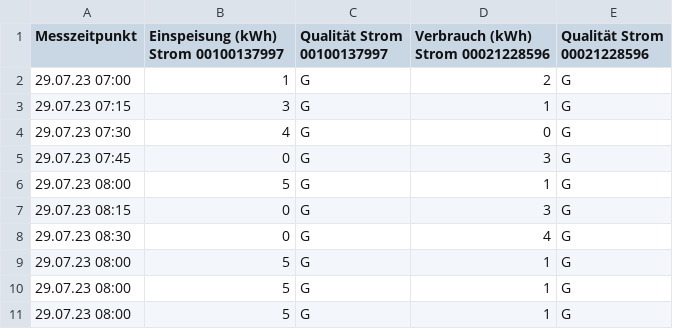
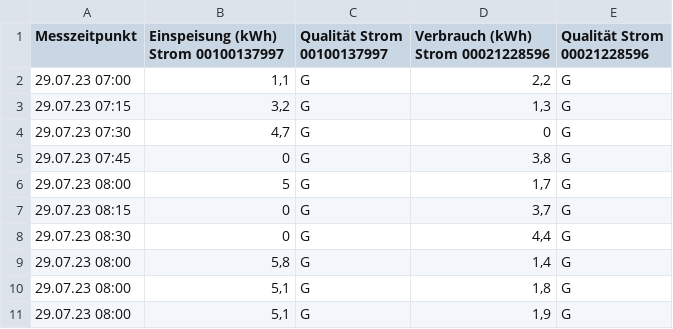
Before and after one commit to MarkHofstetter/pv, a CSV file: test-pv.csv, drawn as a sheet.

```diff
--- a/test-pv.csv
+++ b/test-pv.csv
@@ -1,11 +1,11 @@
 Messzeitpunkt;Einspeisung (kWh) Strom 00100137997;Qualität Strom 00100137997;Verbrauch (kWh) Strom 00021228596;Qualität Strom 00021228596
-29.07.23 07:00;1;G;2;G
-29.07.23 07:15;3;G;1;G
-29.07.23 07:30;4;G;0;G
-29.07.23 07:45;0;G;3;G
-29.07.23 08:00;5;G;1;G
-29.07.23 08:15;0;G;3;G
-29.07.23 08:30;0;G;4;G
-29.07.23 08:00;5;G;1;G
-29.07.23 08:00;5;G;1;G
-29.07.23 08:00;5;G;1;G
+29.07.23 07:00;1,1;G;2,2;G
+29.07.23 07:15;3,2;G;1,3;G
+29.07.23 07:30;4,7;G;0;G
+29.07.23 07:45;0;G;3,8;G
+29.07.23 08:00;5;G;1,7;G
+29.07.23 08:15;0;G;3,7;G
+29.07.23 08:30;0;G;4,4;G
+29.07.23 08:00;5,8;G;1,4;G
+29.07.23 08:00;5,1;G;1,8;G
+29.07.23 08:00;5,1;G;1,9;G
```
Also changed, not shown: 3 other files.
